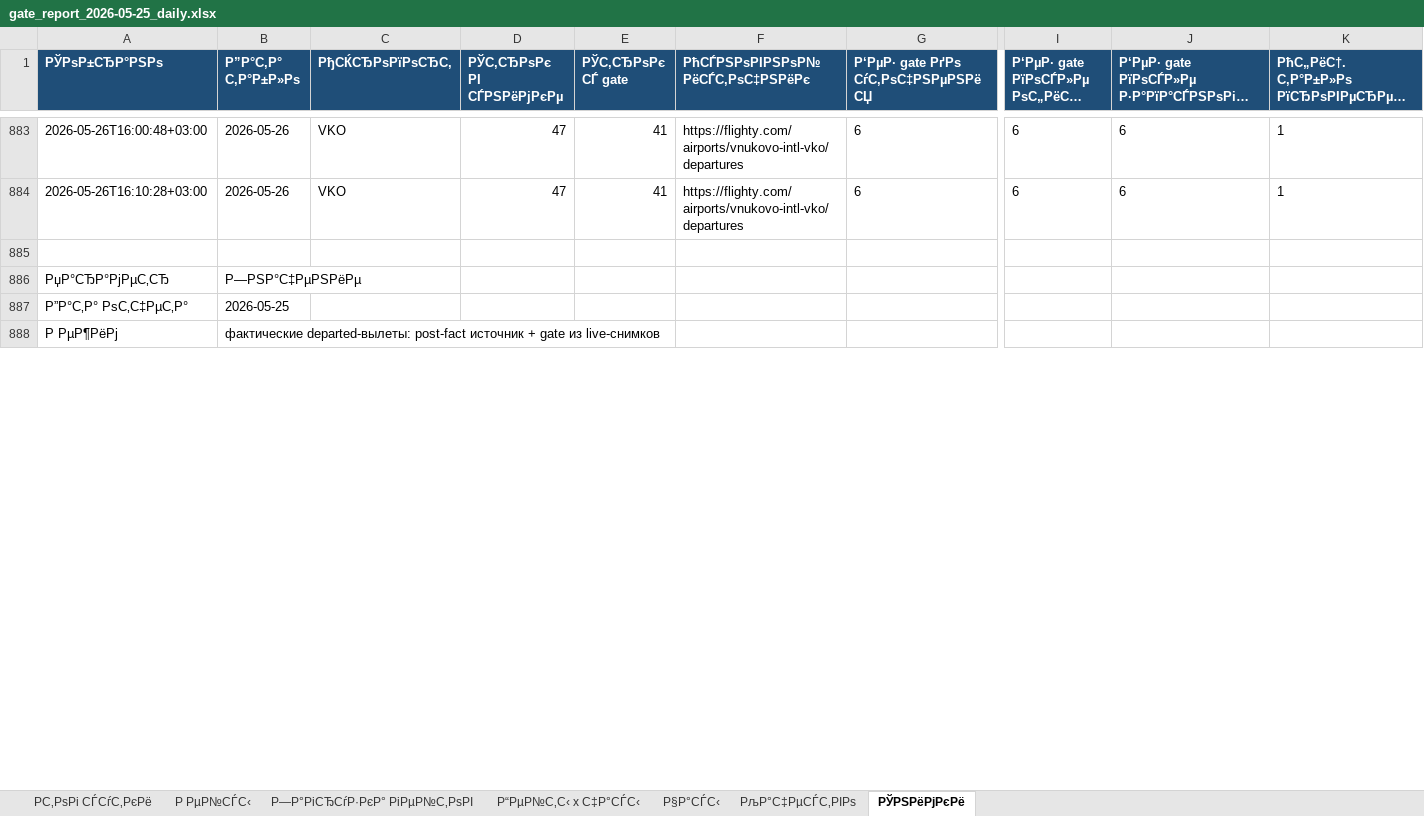
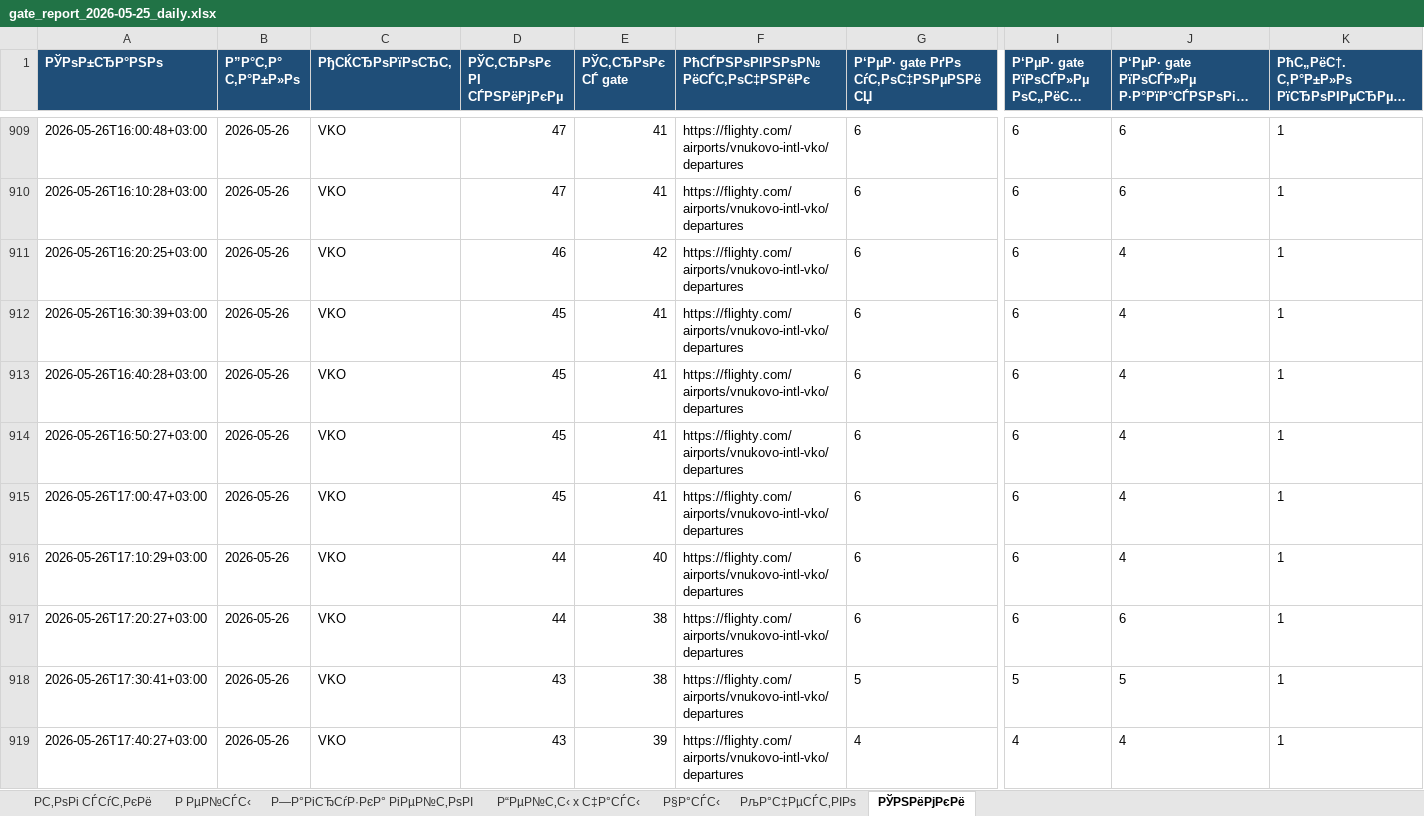
Before and after one commit to vitdmit/airport-gate-bot, an Excel workbook: outputs/gate_report_2026-05-25_daily.xlsx, sheet РЎРЅРёРјРєРё, drawn as a sheet; only a part is shown, gaps mark what is left out; the shorter side is filled out with more unchanged rows; long unchanged cells end in …; values as stored, in another font and other column widths than the file's, no borders; rows hold the shown columns only; the diff covers the shown part only; the diff names each change by its address in the sheet, - before the commit and + after, or states it on an @@ line.

Commit message:
Update airport gate data

```diff
--- a/outputs/gate_report_2026-05-25_daily.xlsx (sheet РЎРЅРёРјРєРё)
+++ b/outputs/gate_report_2026-05-25_daily.xlsx (sheet РЎРЅРёРјРєРё)
+row 911: 2026-05-26T16:20:25+03:00 | 2026-05-26 | VKO | 46 | 42 | https://flighty.com/airports/vnukovo-intl-vko/departures | 6 | 6 | 4 | 1
+row 912: 2026-05-26T16:30:39+03:00 | 2026-05-26 | VKO | 45 | 41 | https://flighty.com/airports/vnukovo-intl-vko/departures | 6 | 6 | 4 | 1
+row 913: 2026-05-26T16:40:28+03:00 | 2026-05-26 | VKO | 45 | 41 | https://flighty.com/airports/vnukovo-intl-vko/departures | 6 | 6 | 4 | 1
+row 914: 2026-05-26T16:50:27+03:00 | 2026-05-26 | VKO | 45 | 41 | https://flighty.com/airports/vnukovo-intl-vko/departures | 6 | 6 | 4 | 1
+row 915: 2026-05-26T17:00:47+03:00 | 2026-05-26 | VKO | 45 | 41 | https://flighty.com/airports/vnukovo-intl-vko/departures | 6 | 6 | 4 | 1
+row 916: 2026-05-26T17:10:29+03:00 | 2026-05-26 | VKO | 44 | 40 | https://flighty.com/airports/vnukovo-intl-vko/departures | 6 | 6 | 4 | 1
+row 917: 2026-05-26T17:20:27+03:00 | 2026-05-26 | VKO | 44 | 38 | https://flighty.com/airports/vnukovo-intl-vko/departures | 6 | 6 | 6 | 1
+row 918: 2026-05-26T17:30:41+03:00 | 2026-05-26 | VKO | 43 | 38 | https://flighty.com/airports/vnukovo-intl-vko/departures | 5 | 5 | 5 | 1
+row 919: 2026-05-26T17:40:27+03:00 | 2026-05-26 | VKO | 43 | 39 | https://flighty.com/airports/vnukovo-intl-vko/departures | 4 | 4 | 4 | 1
```
Also changed, not shown: 30 added rows and 1 edited cell elsewhere in this sheet, outputs/gate_report_2026-05-25_daily_quality.xlsx.
